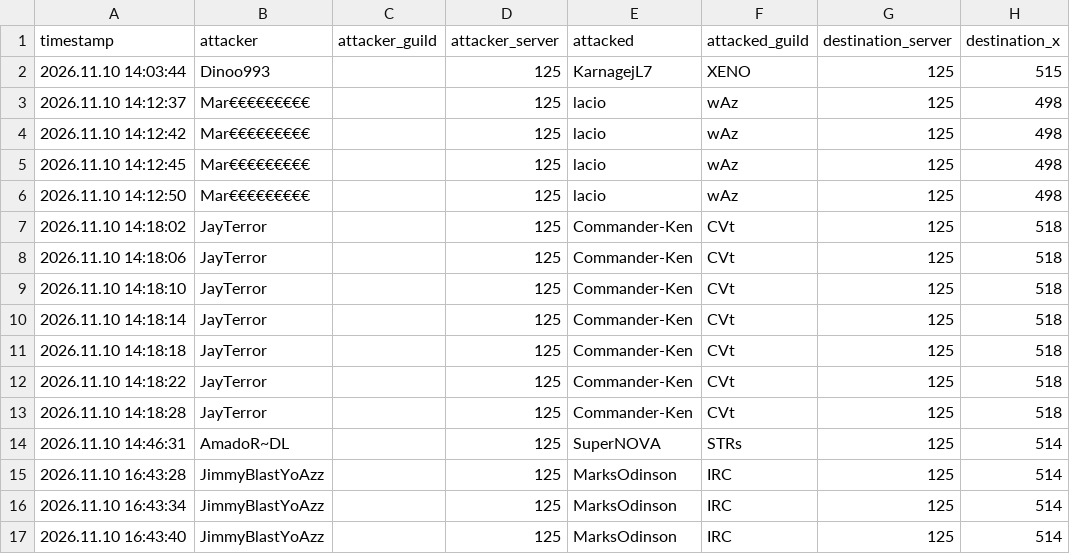
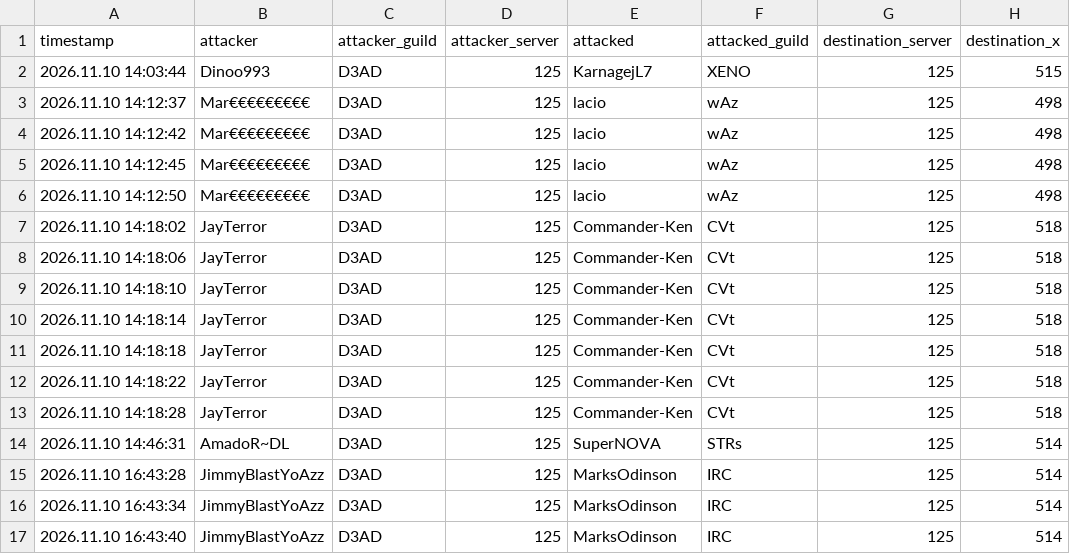
Before and after one commit to tannerr12/Z-Route, a CSV file: data/player_activity/attacks.csv, drawn as a sheet; only a part is shown; the diff names each change by its address in the sheet, - before the commit and + after, or states it on an @@ line.

Commit message:
Backfill D3AD attacker guild on published outgoing attacks

```diff
--- a/data/player_activity/attacks.csv
+++ b/data/player_activity/attacks.csv
-C2:C17 (attacker_guild): (empty)
+C2:C17 (attacker_guild): D3AD
```
